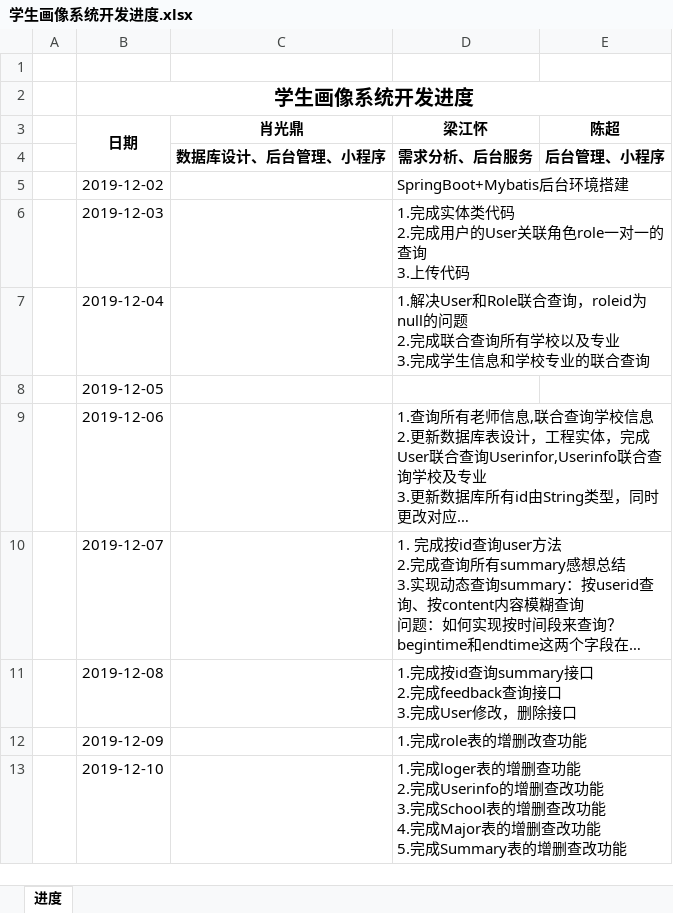
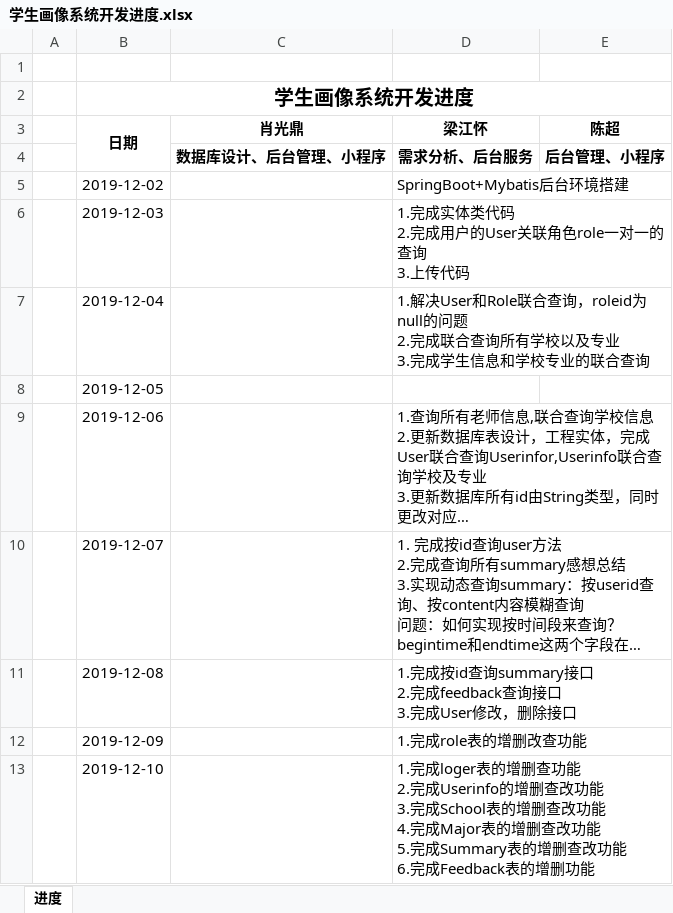
Before and after one commit to teamwork111111/studraw_server, an Excel workbook: doc/学生画像系统开发进度.xlsx, sheet 进度, drawn as a sheet; long unchanged cells end in …; values as stored, in another font and other column widths than the file's, no borders; ↵ is a line break in a cell; the diff names each change by its address in the sheet, - before the commit and + after, or states it on an @@ line.

Commit message:
完成Feedback表的增删功能

```diff
--- a/doc/学生画像系统开发进度.xlsx (sheet 进度)
+++ b/doc/学生画像系统开发进度.xlsx (sheet 进度)
-D13 (梁江怀): …查改功能
+D13 (梁江怀): …查改功能 ↵ 6.完成Feedback表的增删功能
```
Also changed, not shown: 5 other files.
